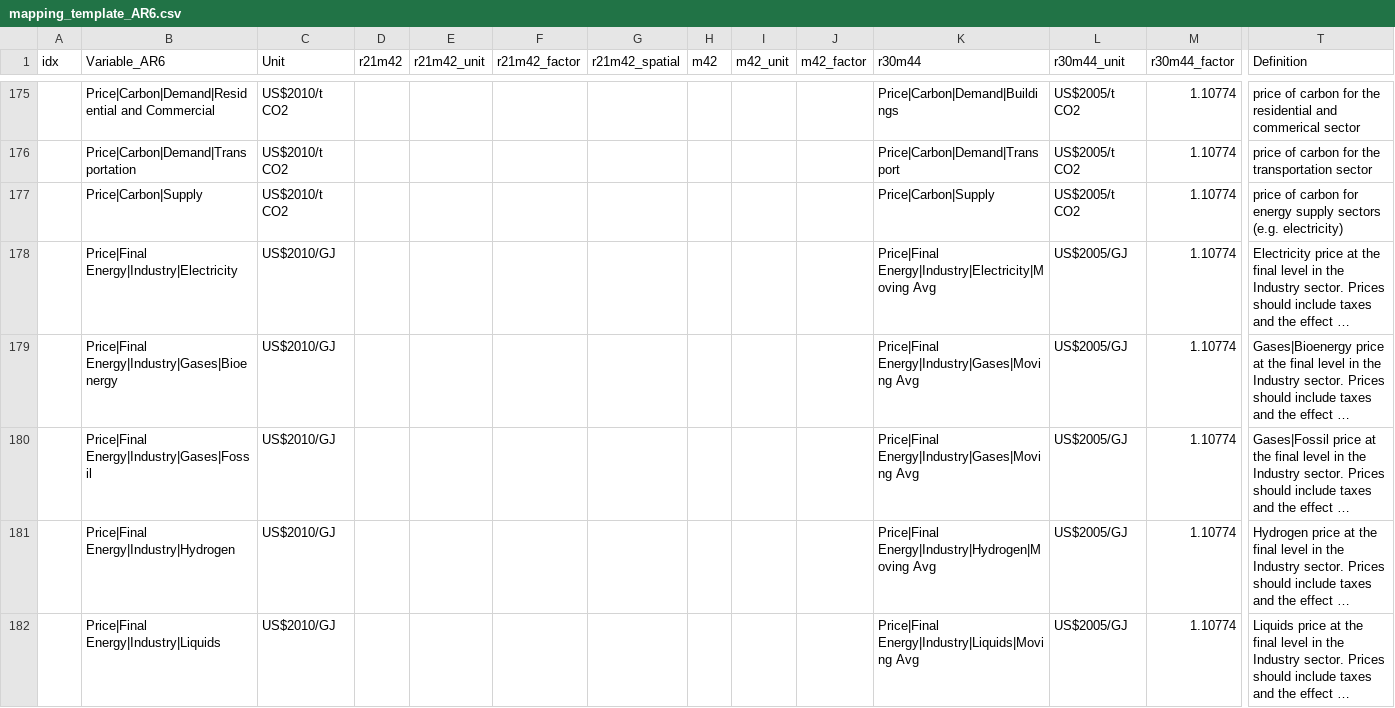
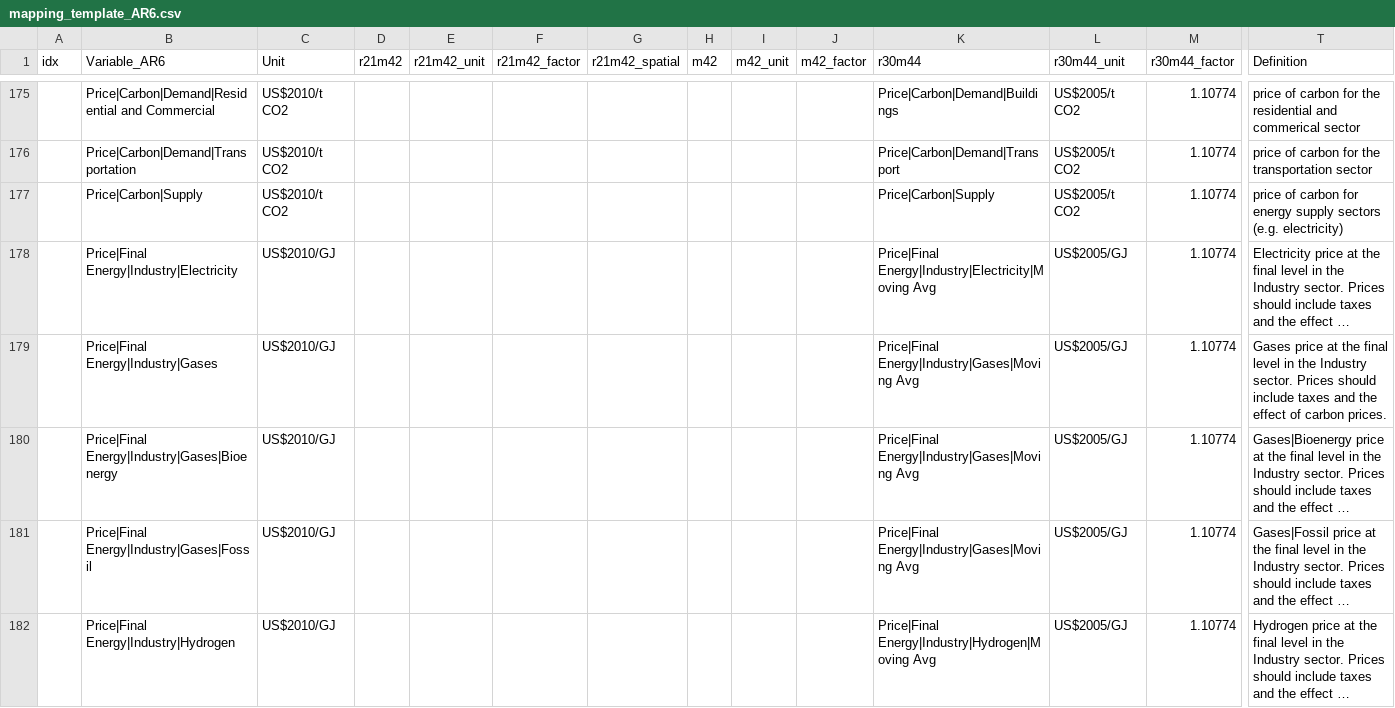
Before and after one commit to strefler/project_interfaces, a CSV file: ar6/mapping_template_AR6.csv, drawn as a sheet; only a part is shown, gaps mark what is left out; the shorter side is filled out with more unchanged rows; long unchanged cells end in …; rows hold the shown columns only; the diff names each change by its address in the sheet, - before the commit and + after, or states it on an @@ line.

Commit message:
add Price|Final Energy|Industry|Gases

```diff
--- a/ar6/mapping_template_AR6.csv
+++ b/ar6/mapping_template_AR6.csv
+row 179:  | Price|Final Energy|Industry|Gases | US$2010/GJ |  |  |  |  |  |  |  | Price|Final Energy|Industry|Gases|Moving Avg | US$2005/GJ | 1.10774 | Gases price at the final level in the Industry sector. Prices should include taxes and the effect of carbon prices.
```
